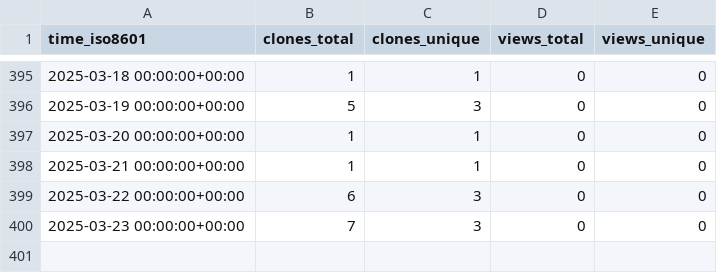
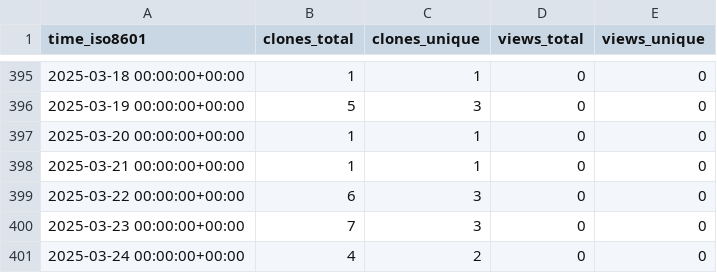
Before and after one commit to stablecaps/services-api-go, a CSV file: stablecaps/services-api-go/ghrs-data/views_clones_aggregate.csv, drawn as a sheet; only a part is shown, gaps mark what is left out; the diff names each change by its address in the sheet, - before the commit and + after, or states it on an @@ line.

```diff
--- a/stablecaps/services-api-go/ghrs-data/views_clones_aggregate.csv
+++ b/stablecaps/services-api-go/ghrs-data/views_clones_aggregate.csv
+row 401: 2025-03-24 00:00:00+00:00 | 4 | 2 | 0 | 0
```
Also changed, not shown: 1 other file.
